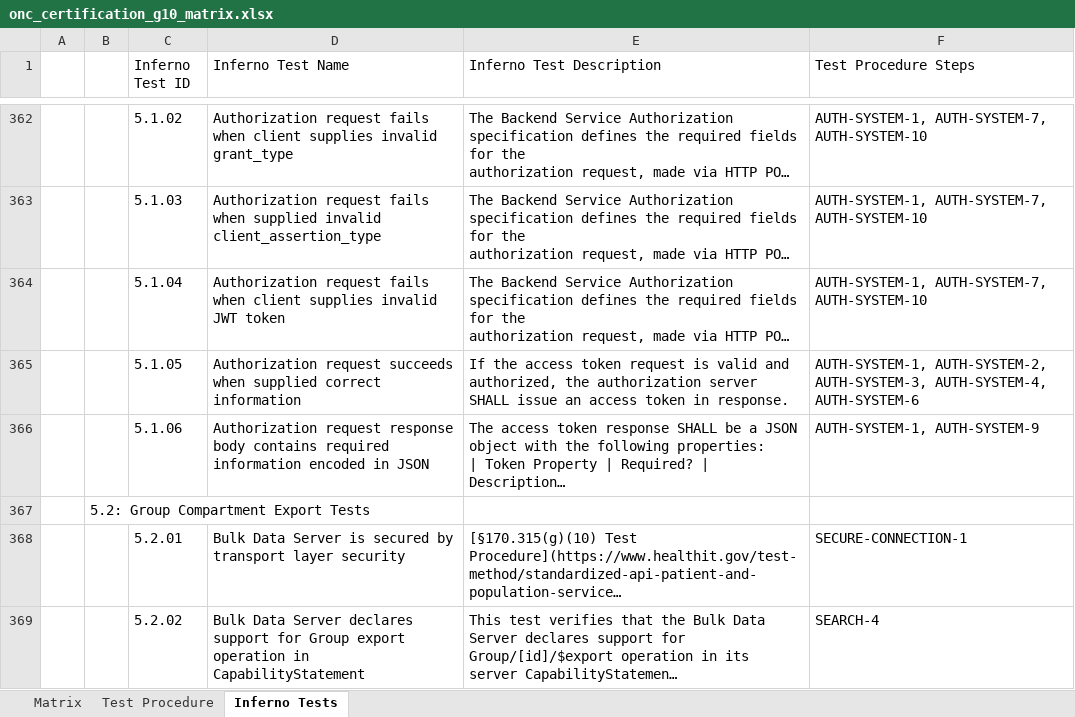
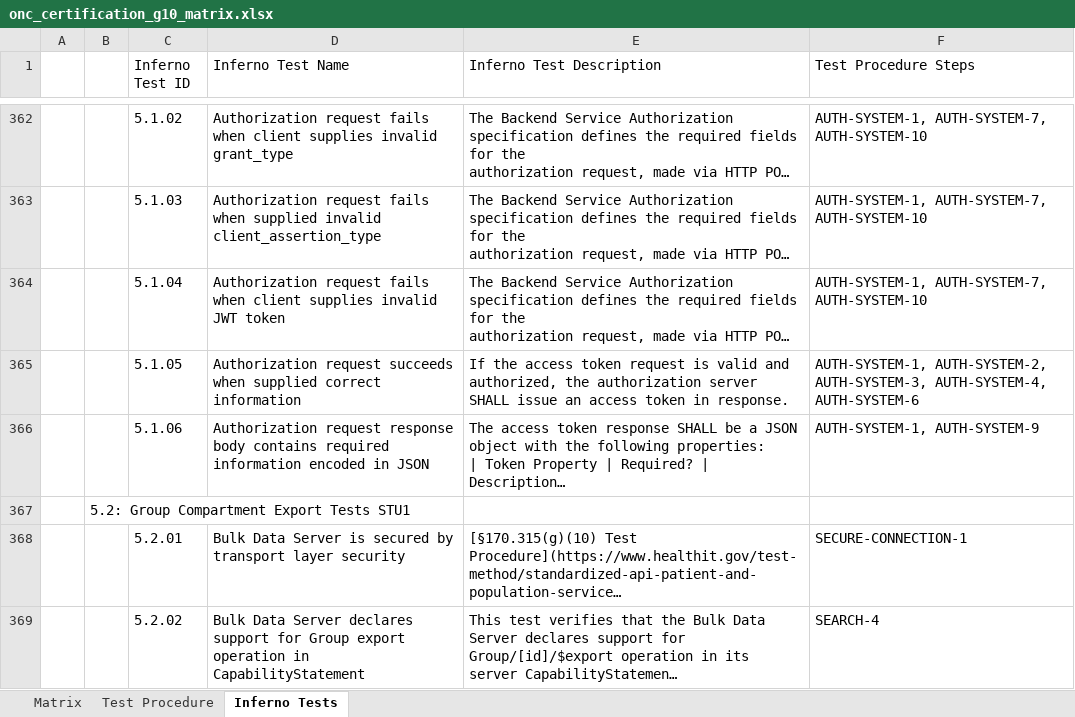
Before and after one commit to onc-healthit/onc-certification-g10-test-kit, an Excel workbook: onc_certification_g10_matrix.xlsx, sheet Inferno Tests, drawn as a sheet; only a part is shown, gaps mark what is left out; long unchanged cells end in …; values as stored, in another font and other column widths than the file's, no borders; the diff names each change by its address in the sheet, - before the commit and + after, or states it on an @@ line.

Commit message:
Update test procedure mapping matrix.

```diff
--- a/onc_certification_g10_matrix.xlsx (sheet Inferno Tests)
+++ b/onc_certification_g10_matrix.xlsx (sheet Inferno Tests)
-B367: 5.2: Group Compartment Export Tests
+B367: 5.2: Group Compartment Export Tests STU1
```
Also changed, not shown: sheet Matrix.
